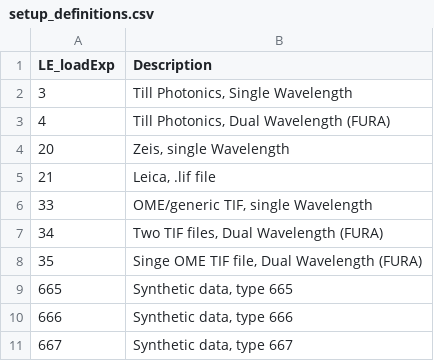
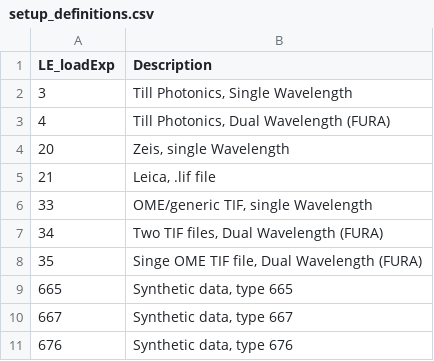
Before and after one commit to galizia-lab/pyview, a CSV file: view/flags_and_metadata_definitions/setup_definitions.csv, drawn as a sheet.

```diff
--- a/view/flags_and_metadata_definitions/setup_definitions.csv
+++ b/view/flags_and_metadata_definitions/setup_definitions.csv
@@ -9,3 +9,3 @@ LE_loadExp,Description
 665,"Synthetic data, type 665"
-666,"Synthetic data, type 666"
 667,"Synthetic data, type 667"
+676,"Synthetic data, type 676"
```
Also changed, not shown: view/flags_and_metadata_definitions/metadata_definition.csv, 4 other files.
